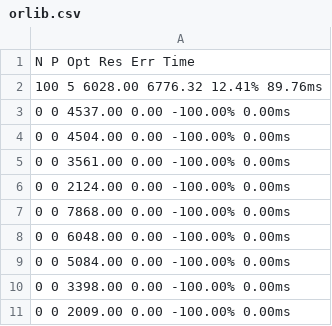
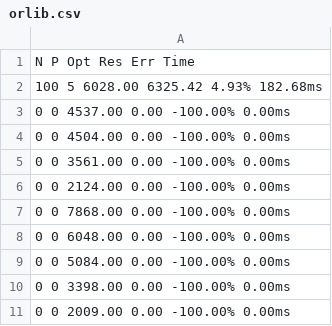
Before and after one commit to Daddeee/multi-period-balanced-p-median, a CSV file: results/balancedpmedian/orlib.csv, drawn as a sheet.

```diff
--- a/results/balancedpmedian/orlib.csv
+++ b/results/balancedpmedian/orlib.csv
@@ -1,3 +1,3 @@
 N          P          Opt        Res        Err        Time
-100        5          6028.00    6776.32    12.41%     89.76ms
+100        5          6028.00    6325.42    4.93%      182.68ms
 0          0          4537.00    0.00       -100.00%   0.00ms
```
Also changed, not shown: 5 other files.
